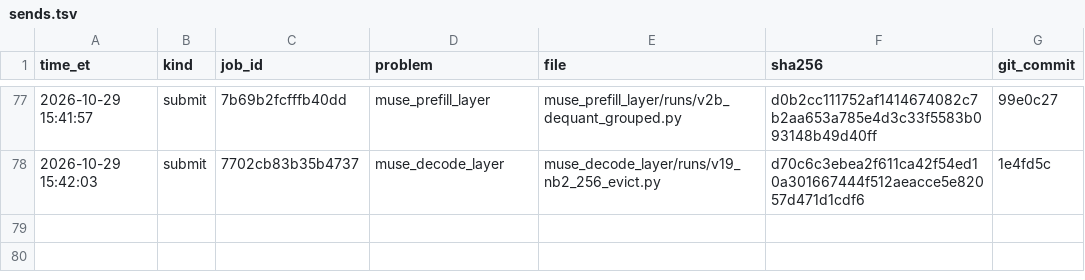
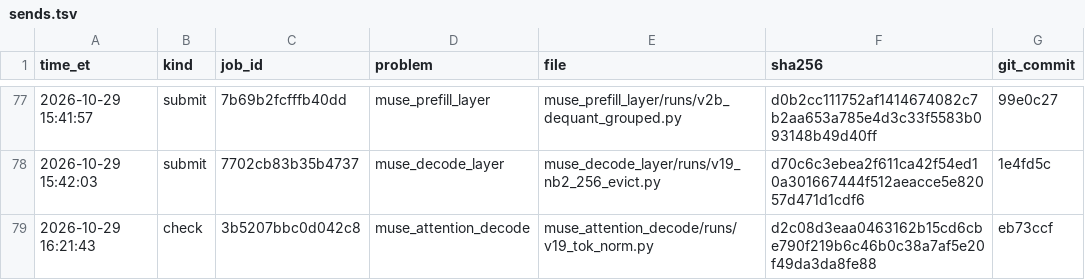
Before and after one commit to arman-dogru/open-kernel-challenge, a TSV file: sends.tsv, drawn as a sheet; only a part is shown, gaps mark what is left out.

Commit message:
attention v19 check 3b5207bbc0d042c8: 1.366x (1.346-1.387) - per-token norm wins at T>=128 and loses at T<=32, occ 2 on verify b32 no gain; v19b: per-token norm + 4-heads-per-program merge from 64 tokens only, v17 below

```diff
--- a/sends.tsv
+++ b/sends.tsv
@@ -78 +78,2 @@ time_et	kind	job_id	problem	file	sha256	git_commit
 2026-10-29 15:42:03	submit	7702cb83b35b4737	muse_decode_layer	muse_decode_layer/runs/v19_nb2_256_evict.py	d70c6c3ebea2f611ca42f54ed10a301667444f512aeacce5e82057d471d1cdf6	1e4fd5c
+2026-10-29 16:21:43	check	3b5207bbc0d042c8	muse_attention_decode	muse_attention_decode/runs/v19_tok_norm.py	d2c08d3eaa0463162b15cd6cbe790f219b6c46b0c38a7af5e20f49da3da8fe88	eb73ccf
```
Also changed, not shown: 6 other files.
